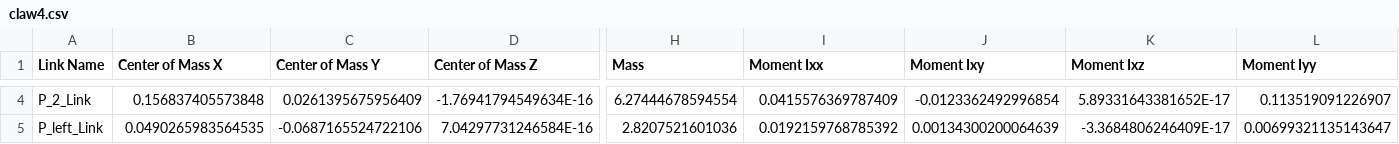
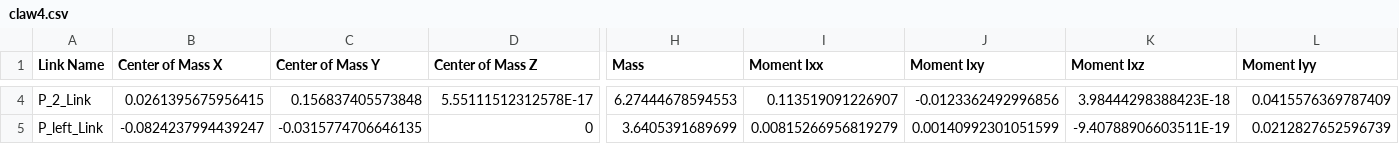
Before and after one commit to zbj123zbj123/claw-and-rod, a CSV file: resources/robots/claw4/urdf/claw4.csv, drawn as a sheet; only a part is shown, gaps mark what is left out; the diff covers the shown part only; the diff names each change by its address in the sheet, - before the commit and + after, or states it on an @@ line.

```diff
--- a/resources/robots/claw4/urdf/claw4.csv
+++ b/resources/robots/claw4/urdf/claw4.csv
-B4 (Center of Mass X): 0.156837405573848
+B4 (Center of Mass X): 0.0261395675956415
-C4 (Center of Mass Y): 0.0261395675956409
+C4 (Center of Mass Y): 0.156837405573848
-D4 (Center of Mass Z): -1.76941794549634E-16
+D4 (Center of Mass Z): 5.55111512312578E-17
-H4 (Mass): 6.27444678594554
+H4 (Mass): 6.27444678594553
-I4 (Moment Ixx): 0.0415576369787409
+I4 (Moment Ixx): 0.113519091226907
-J4 (Moment Ixy): -0.0123362492996854
+J4 (Moment Ixy): -0.0123362492996856
-K4 (Moment Ixz): 5.89331643381652E-17
+K4 (Moment Ixz): 3.98444298388423E-18
-L4 (Moment Iyy): 0.113519091226907
+L4 (Moment Iyy): 0.0415576369787409
-B5 (Center of Mass X): 0.0490265983564535
+B5 (Center of Mass X): -0.0824237994439247
-C5 (Center of Mass Y): -0.0687165524722106
+C5 (Center of Mass Y): -0.0315774706646135
-D5 (Center of Mass Z): 7.04297731246584E-16
+D5 (Center of Mass Z): 0
-H5 (Mass): 2.8207521601036
+H5 (Mass): 3.6405391689699
-I5 (Moment Ixx): 0.0192159768785392
+I5 (Moment Ixx): 0.00815266956819279
-J5 (Moment Ixy): 0.00134300200064639
+J5 (Moment Ixy): 0.00140992301051599
-K5 (Moment Ixz): -3.3684806246409E-17
+K5 (Moment Ixz): -9.40788906603511E-19
-L5 (Moment Iyy): 0.00699321135143647
+L5 (Moment Iyy): 0.0212827652596739
```
Also changed, not shown: 77 edited cells elsewhere in this file, 17 other files.
